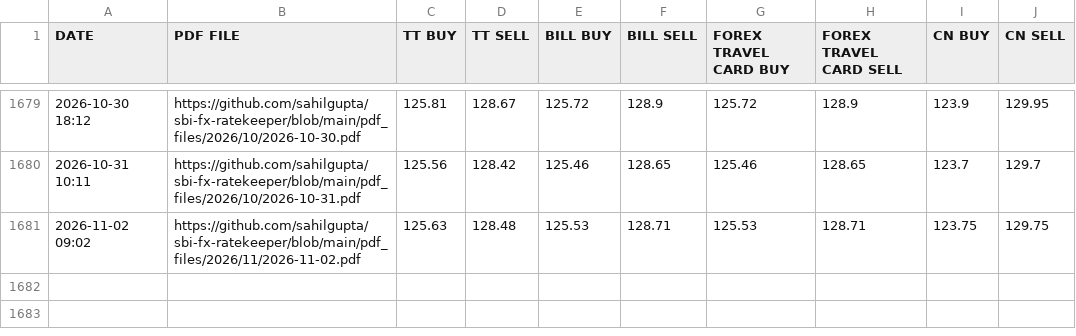
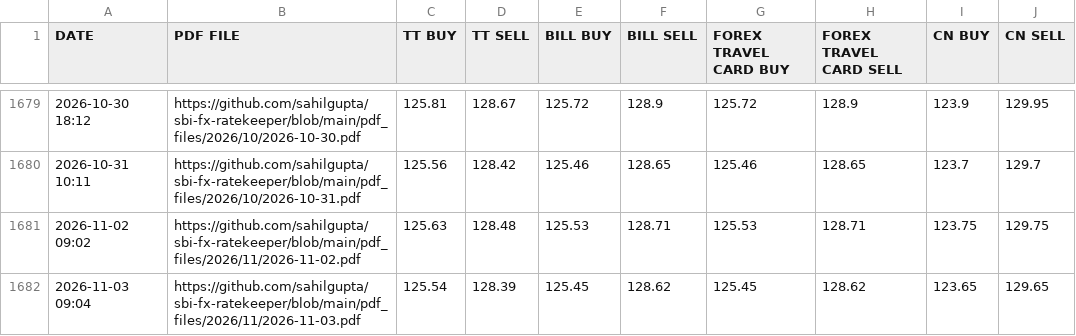
Before and after one commit to kannansingaravelu/sbi_forex_rates, a CSV file: csv_files/SBI_REFERENCE_RATES_GBP.csv, drawn as a sheet; only a part is shown, gaps mark what is left out; the diff names each change by its address in the sheet, - before the commit and + after, or states it on an @@ line.

```diff
--- a/csv_files/SBI_REFERENCE_RATES_GBP.csv
+++ b/csv_files/SBI_REFERENCE_RATES_GBP.csv
+row 1682: 2026-11-03 09:04 | https://github.com/sahilgupta/sbi-fx-ratekeeper/blob/main/pdf_files/2026/11/2026-11-03.pdf | 125.54 | 128.39 | 125.45 | 128.62 | 125.45 | 128.62 | 123.65 | 129.65
```
Also changed, not shown: csv_files/SBI_REFERENCE_RATES_BHD.csv, csv_files/SBI_REFERENCE_RATES_CHF.csv, 29 other files.
